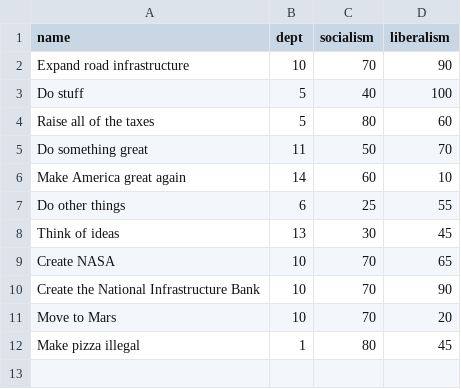
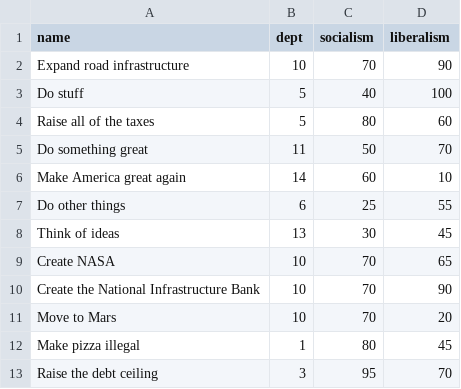
Before and after one commit to M4598bm/President-2016, a CSV file: data/ideas.csv, drawn as a sheet; the diff names each change by its address in the sheet, - before the commit and + after, or states it on an @@ line.

```diff
--- a/data/ideas.csv
+++ b/data/ideas.csv
+row 13: Raise the debt ceiling | 3 | 95 | 70
```
Also changed, not shown: 2 other files.
